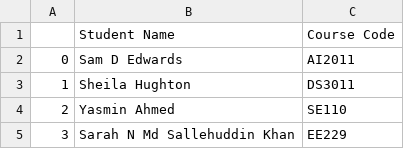
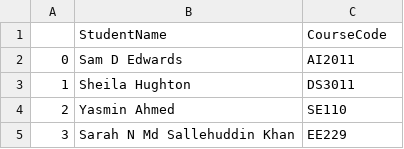
Before and after one commit to SaadBazaz/course-scheduler, a CSV file: studentCourse.csv, drawn as a sheet; only a part is shown.

```diff
--- a/studentCourse.csv
+++ b/studentCourse.csv
@@ -1,2 +1,2 @@
-,Student Name,Course Code
+,StudentName,CourseCode
 0,Sam D Edwards,AI2011
```
Also changed, not shown: 4 other files.
